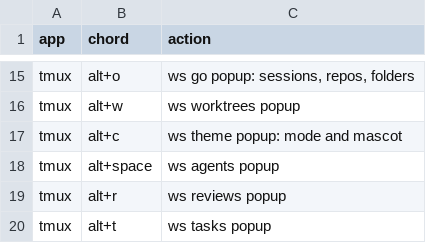
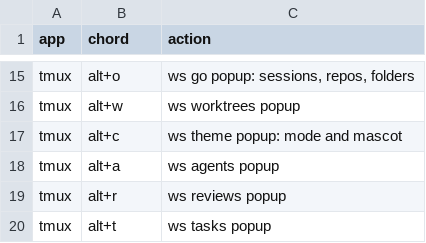
Before and after one commit to RyanSaxe/dotfiles, a TSV file: config/tmux/keys.tsv, drawn as a sheet; only a part is shown, gaps mark what is left out.

```diff
--- a/config/tmux/keys.tsv
+++ b/config/tmux/keys.tsv
@@ -17,3 +17,3 @@ tmux	alt+w	ws worktrees popup
 tmux	alt+c	ws theme popup: mode and mascot
-tmux	alt+space	ws agents popup
+tmux	alt+a	ws agents popup
 tmux	alt+r	ws reviews popup
```
Also changed, not shown: 3 other files.
